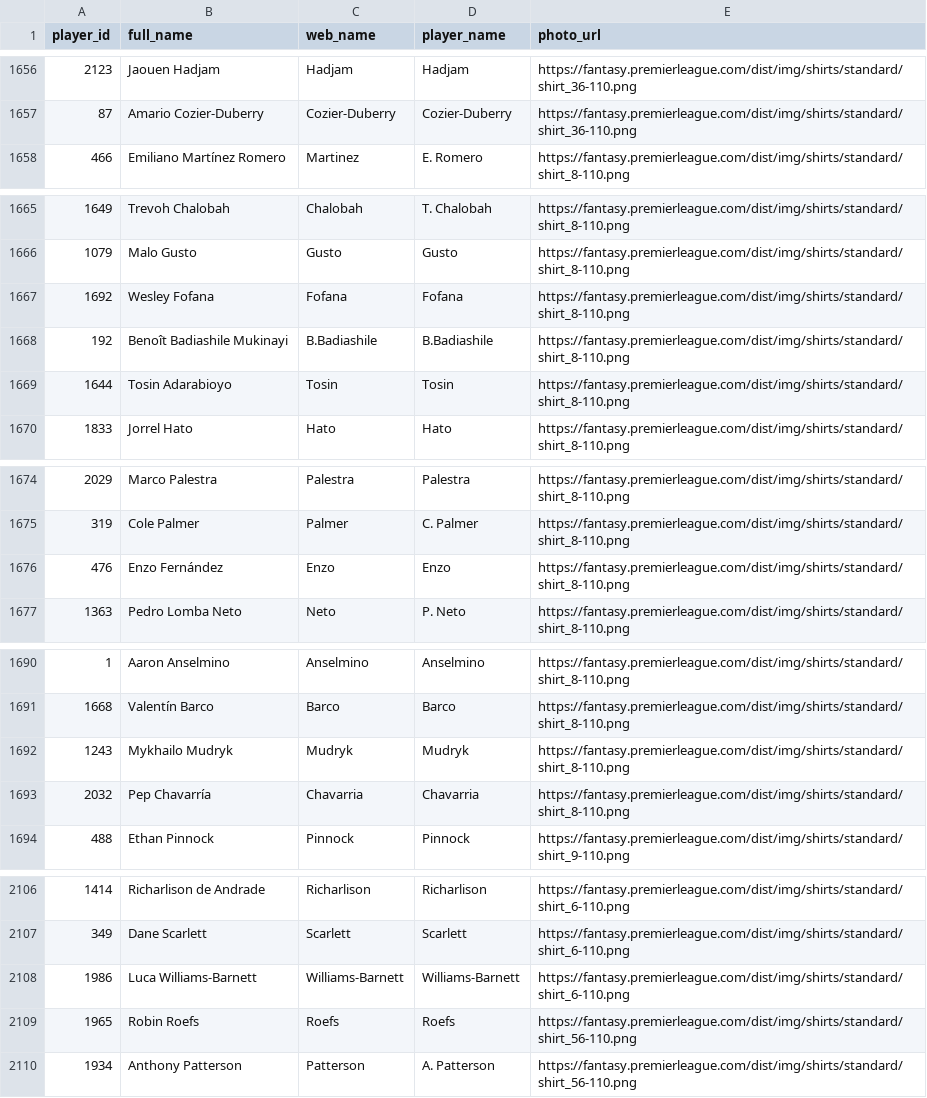
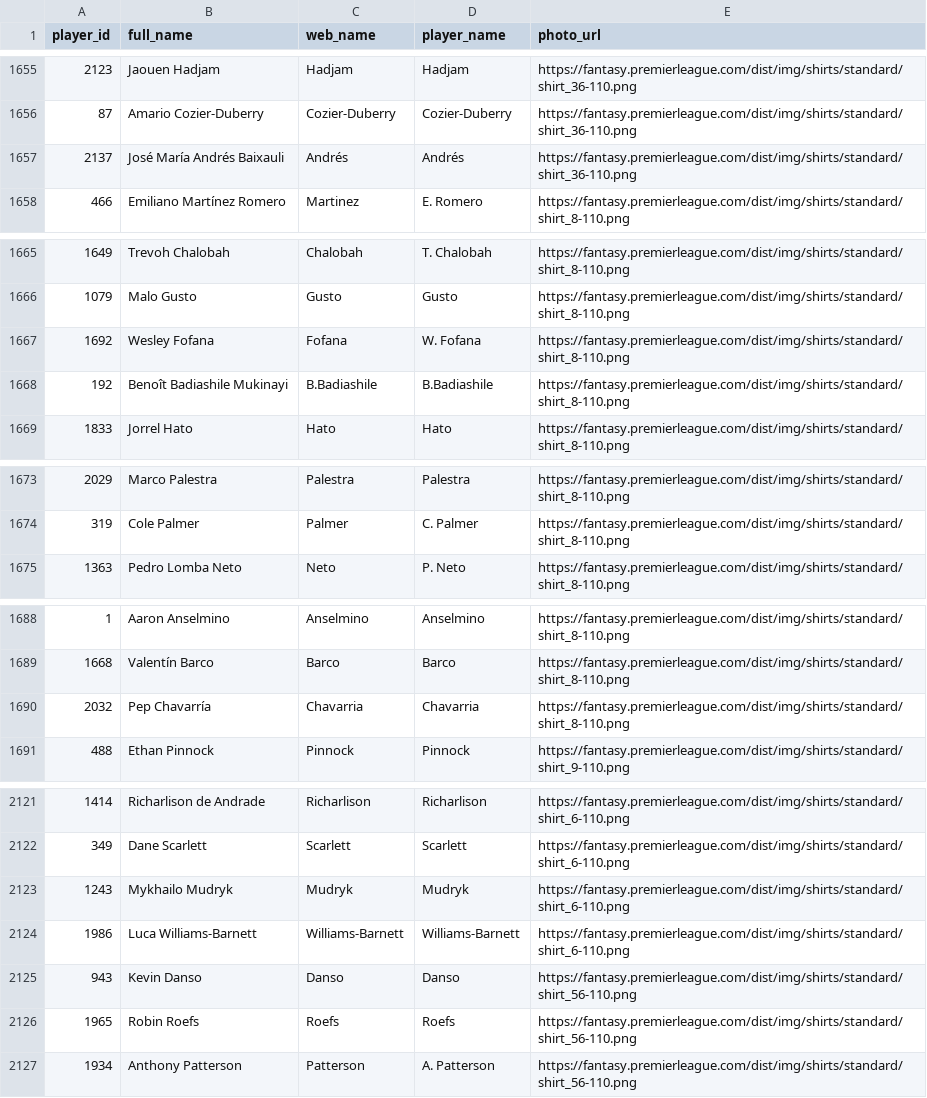
Before and after one commit to FabianMyrvang/FPL-Analytics, a CSV file: FPL_DATA/player_dim.csv, drawn as a sheet; only a part is shown, gaps mark what is left out; the diff covers the shown part only.

```diff
--- a/FPL_DATA/player_dim.csv
+++ b/FPL_DATA/player_dim.csv
@@ -1657,2 +1656,3 @@ player_id,full_name,web_name,player_name,photo_url
 87,Amario Cozier-Duberry,Cozier-Duberry,Cozier-Duberry,https://fantasy.premierleague.com/dist/img/shirts/standard/shirt_36-110.png
+2137,José María Andrés Baixauli,Andrés,Andrés,https://fantasy.premierleague.com/dist/img/shirts/standard/shirt_36-110.png
 466,Emiliano Martínez Romero,Martinez,E. Romero,https://fantasy.premierleague.com/dist/img/shirts/standard/shirt_8-110.png
@@ -1666,5 +1666,4 @@ player_id,full_name,web_name,player_name,photo_url
 1079,Malo Gusto,Gusto,Gusto,https://fantasy.premierleague.com/dist/img/shirts/standard/shirt_8-110.png
-1692,Wesley Fofana,Fofana,Fofana,https://fantasy.premierleague.com/dist/img/shirts/standard/shirt_8-110.png
+1692,Wesley Fofana,Fofana,W. Fofana,https://fantasy.premierleague.com/dist/img/shirts/standard/shirt_8-110.png
 192,Benoît Badiashile Mukinayi,B.Badiashile,B.Badiashile,https://fantasy.premierleague.com/dist/img/shirts/standard/shirt_8-110.png
-1644,Tosin Adarabioyo,Tosin,Tosin,https://fantasy.premierleague.com/dist/img/shirts/standard/shirt_8-110.png
 1833,Jorrel Hato,Hato,Hato,https://fantasy.premierleague.com/dist/img/shirts/standard/shirt_8-110.png
@@ -1675,3 +1674,2 @@ player_id,full_name,web_name,player_name,photo_url
 319,Cole Palmer,Palmer,C. Palmer,https://fantasy.premierleague.com/dist/img/shirts/standard/shirt_8-110.png
-476,Enzo Fernández,Enzo,Enzo,https://fantasy.premierleague.com/dist/img/shirts/standard/shirt_8-110.png
 1363,Pedro Lomba Neto,Neto,P. Neto,https://fantasy.premierleague.com/dist/img/shirts/standard/shirt_8-110.png
@@ -1691,3 +1689,2 @@ player_id,full_name,web_name,player_name,photo_url
 1668,Valentín Barco,Barco,Barco,https://fantasy.premierleague.com/dist/img/shirts/standard/shirt_8-110.png
-1243,Mykhailo Mudryk,Mudryk,Mudryk,https://fantasy.premierleague.com/dist/img/shirts/standard/shirt_8-110.png
 2032,Pep Chavarría,Chavarria,Chavarria,https://fantasy.premierleague.com/dist/img/shirts/standard/shirt_8-110.png
@@ -2107,3 +2122,5 @@ player_id,full_name,web_name,player_name,photo_url
 349,Dane Scarlett,Scarlett,Scarlett,https://fantasy.premierleague.com/dist/img/shirts/standard/shirt_6-110.png
+1243,Mykhailo Mudryk,Mudryk,Mudryk,https://fantasy.premierleague.com/dist/img/shirts/standard/shirt_6-110.png
 1986,Luca Williams-Barnett,Williams-Barnett,Williams-Barnett,https://fantasy.premierleague.com/dist/img/shirts/standard/shirt_6-110.png
+943,Kevin Danso,Danso,Danso,https://fantasy.premierleague.com/dist/img/shirts/standard/shirt_56-110.png
 1965,Robin Roefs,Roefs,Roefs,https://fantasy.premierleague.com/dist/img/shirts/standard/shirt_56-110.png
```
Also changed, not shown: 26 added rows, 7 removed rows and 3 edited cells elsewhere in this file, FPL_DATA/elo_fixture_fact.csv, FPL_DATA/player_next_fixtures.csv, 2 other files.
